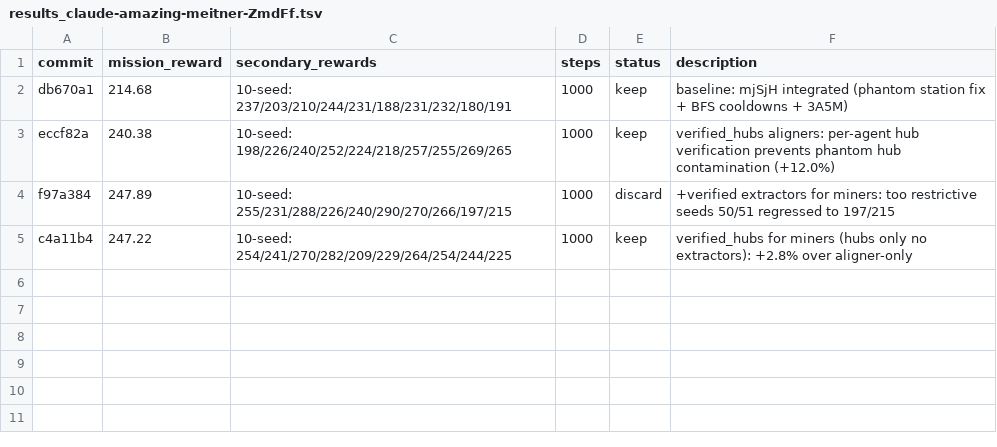
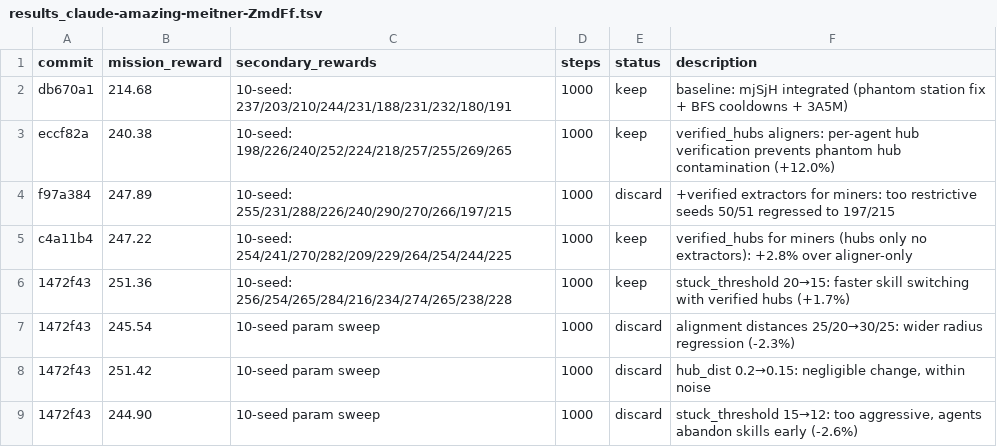
Before and after one commit to SolbiatiAlessandro/cogames, a TSV file: docs/results_claude-amazing-meitner-ZmdFf.tsv, drawn as a sheet; the diff names each change by its address in the sheet, - before the commit and + after, or states it on an @@ line.

```diff
--- a/docs/results_claude-amazing-meitner-ZmdFf.tsv
+++ b/docs/results_claude-amazing-meitner-ZmdFf.tsv
+row 6: 1472f43 | 251.36 | 10-seed: 256/254/265/284/216/234/274/265/238/228 | 1000 | keep | stuck_threshold 20→15: faster skill switching with verified hubs (+1.7%)
+row 7: 1472f43 | 245.54 | 10-seed param sweep | 1000 | discard | alignment distances 25/20→30/25: wider radius regression (-2.3%)
+row 8: 1472f43 | 251.42 | 10-seed param sweep | 1000 | discard | hub_dist 0.2→0.15: negligible change, within noise
+row 9: 1472f43 | 244.90 | 10-seed param sweep | 1000 | discard | stuck_threshold 15→12: too aggressive, agents abandon skills early (-2.6%)
```
Also changed, not shown: 1 other file.
